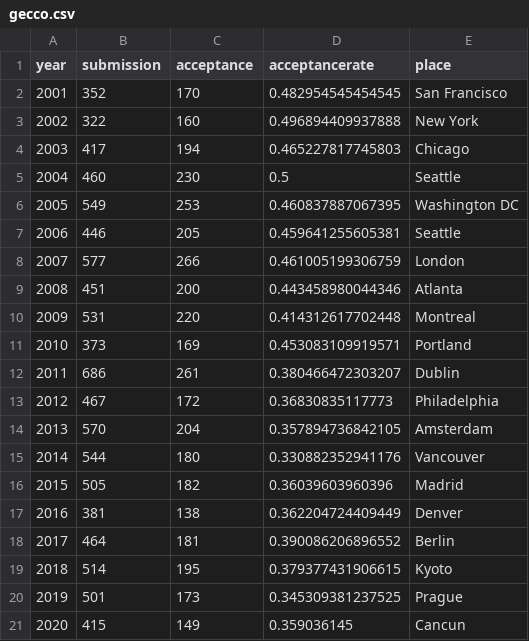
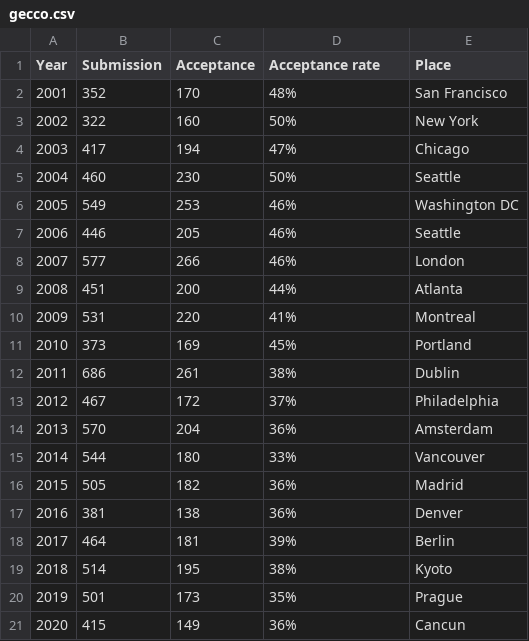
Before and after one commit to ryojitanabe/ecconf, a CSV file: data/gecco.csv, drawn as a sheet.

Commit message:
add tables and figures

```diff
--- a/data/gecco.csv
+++ b/data/gecco.csv
@@ -1,21 +1,21 @@
-year,submission,acceptance,acceptancerate,place
-2001,352,170,0.482954545454545,San Francisco
-2002,322,160,0.496894409937888,New York
-2003,417,194,0.465227817745803,Chicago
-2004,460,230,0.5,Seattle
-2005,549,253,0.460837887067395,Washington DC
-2006,446,205,0.459641255605381,Seattle
-2007,577,266,0.461005199306759,London
-2008,451,200,0.443458980044346,Atlanta
-2009,531,220,0.414312617702448,Montreal
-2010,373,169,0.453083109919571,Portland
-2011,686,261,0.380466472303207,Dublin
-2012,467,172,0.36830835117773,Philadelphia
-2013,570,204,0.357894736842105,Amsterdam
-2014,544,180,0.330882352941176,Vancouver
-2015,505,182,0.36039603960396,Madrid
-2016,381,138,0.362204724409449,Denver
-2017,464,181,0.390086206896552,Berlin
-2018,514,195,0.379377431906615,Kyoto
-2019,501,173,0.345309381237525,Prague
-2020,415,149,0.359036145,Cancun
+Year,Submission,Acceptance,Acceptance rate,Place
+2001,352,170,48%,San Francisco
+2002,322,160,50%,New York
+2003,417,194,47%,Chicago
+2004,460,230,50%,Seattle
+2005,549,253,46%,Washington DC
+2006,446,205,46%,Seattle
+2007,577,266,46%,London
+2008,451,200,44%,Atlanta
+2009,531,220,41%,Montreal
+2010,373,169,45%,Portland
+2011,686,261,38%,Dublin
+2012,467,172,37%,Philadelphia
+2013,570,204,36%,Amsterdam
+2014,544,180,33%,Vancouver
+2015,505,182,36%,Madrid
+2016,381,138,36%,Denver
+2017,464,181,39%,Berlin
+2018,514,195,38%,Kyoto
+2019,501,173,35%,Prague
+2020,415,149,36%,Cancun
```
Also changed, not shown: 13 other files.
